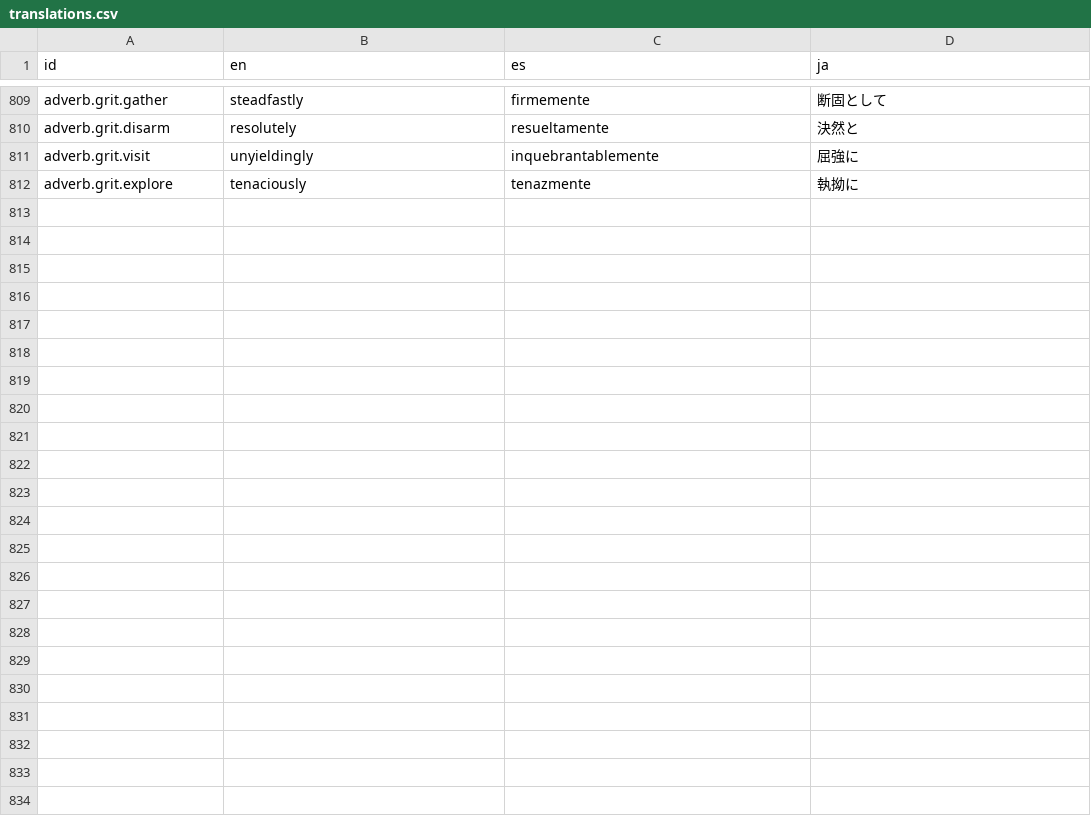
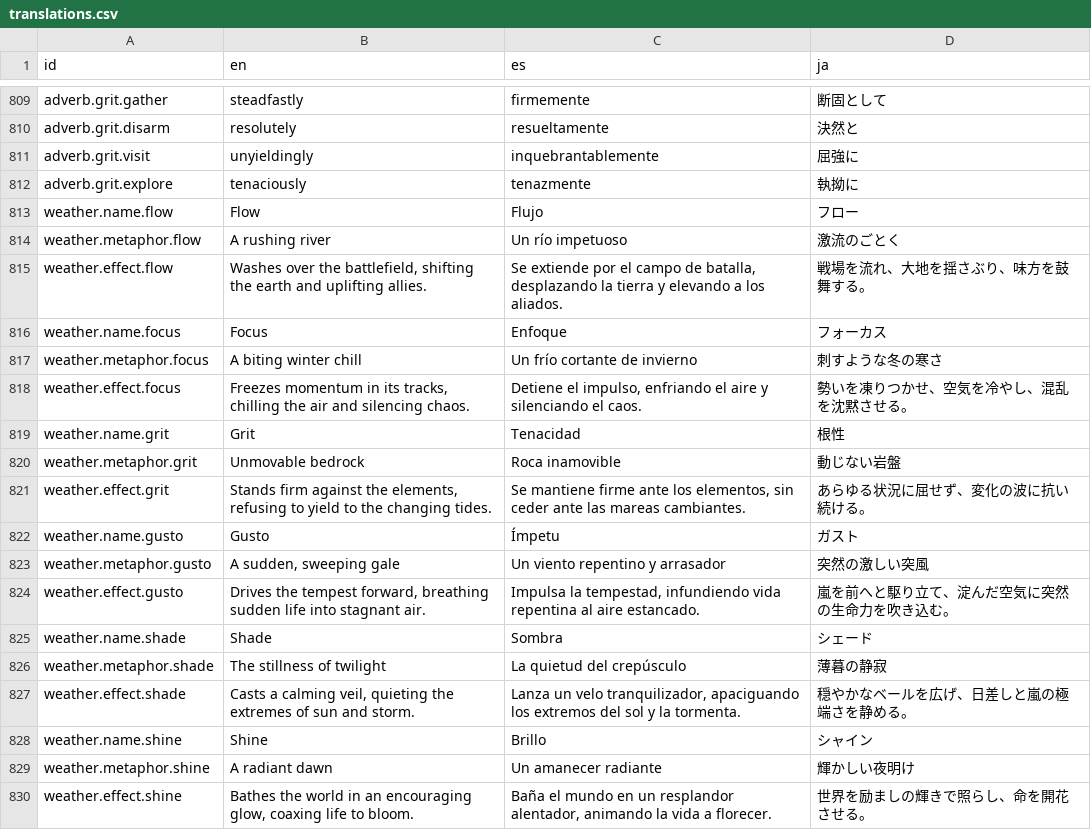
Before and after one commit to GrantRPickett/hex, a CSV file: Resources/Localization/translations.csv, drawn as a sheet; only a part is shown, gaps mark what is left out.

```diff
--- a/Resources/Localization/translations.csv
+++ b/Resources/Localization/translations.csv
@@ -812 +812,19 @@ adverb.grit.visit,unyieldingly,inquebrantablemente,屈強に
 adverb.grit.explore,tenaciously,tenazmente,執拗に
+weather.name.flow,Flow,Flujo,フロー
+weather.metaphor.flow,A rushing river,Un río impetuoso,激流のごとく
+weather.effect.flow,"Washes over the battlefield, shifting the earth and uplifting allies.","Se extiende por el campo de batalla, desplazando la tierra y elevando a los aliados.",戦場を流れ、大地を揺さぶり、味方を鼓舞する。
+weather.name.focus,Focus,Enfoque,フォーカス
+weather.metaphor.focus,A biting winter chill,Un frío cortante de invierno,刺すような冬の寒さ
+weather.effect.focus,"Freezes momentum in its tracks, chilling the air and silencing chaos.","Detiene el impulso, enfriando el aire y silenciando el caos.",勢いを凍りつかせ、空気を冷やし、混乱を沈黙させる。
+weather.name.grit,Grit,Tenacidad,根性
+weather.metaphor.grit,Unmovable bedrock,Roca inamovible,動じない岩盤
+weather.effect.grit,"Stands firm against the elements, refusing to yield to the changing tides.","Se mantiene firme ante los elementos, sin ceder ante las mareas cambiantes.",あらゆる状況に屈せず、変化の波に抗い続ける。
+weather.name.gusto,Gusto,Ímpetu,ガスト
+weather.metaphor.gusto,"A sudden, sweeping gale",Un viento repentino y arrasador,突然の激しい突風
+weather.effect.gusto,"Drives the tempest forward, breathing sudden life into stagnant air.","Impulsa la tempestad, infundiendo vida repentina al aire estancado.",嵐を前へと駆り立て、淀んだ空気に突然の生命力を吹き込む。
+weather.name.shade,Shade,Sombra,シェード
+weather.metaphor.shade,The stillness of twilight,La quietud del crepúsculo,薄暮の静寂
+weather.effect.shade,"Casts a calming veil, quieting the extremes of sun and storm.","Lanza un velo tranquilizador, apaciguando los extremos del sol y la tormenta.",穏やかなベールを広げ、日差しと嵐の極端さを静める。
+weather.name.shine,Shine,Brillo,シャイン
+weather.metaphor.shine,A radiant dawn,Un amanecer radiante,輝かしい夜明け
+weather.effect.shine,"Bathes the world in an encouraging glow, coaxing life to bloom.","Baña el mundo en un resplandor alentador, animando la vida a florecer.",世界を励ましの輝きで照らし、命を開花させる。
```
Also changed, not shown: 11 other files.
